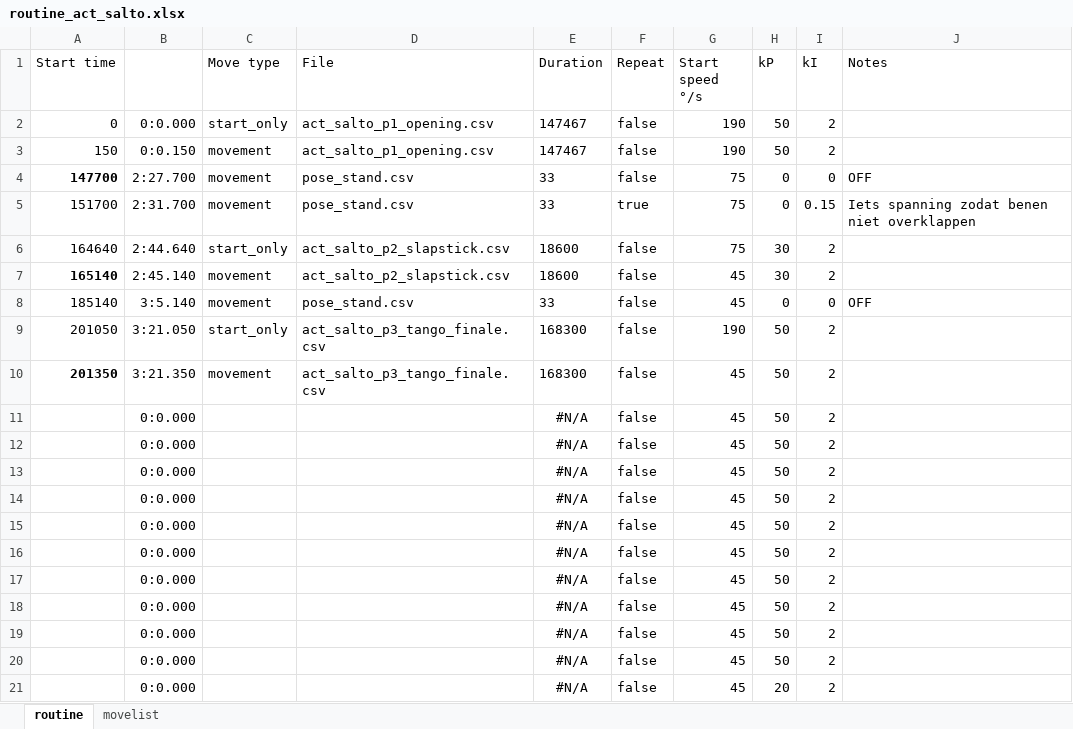
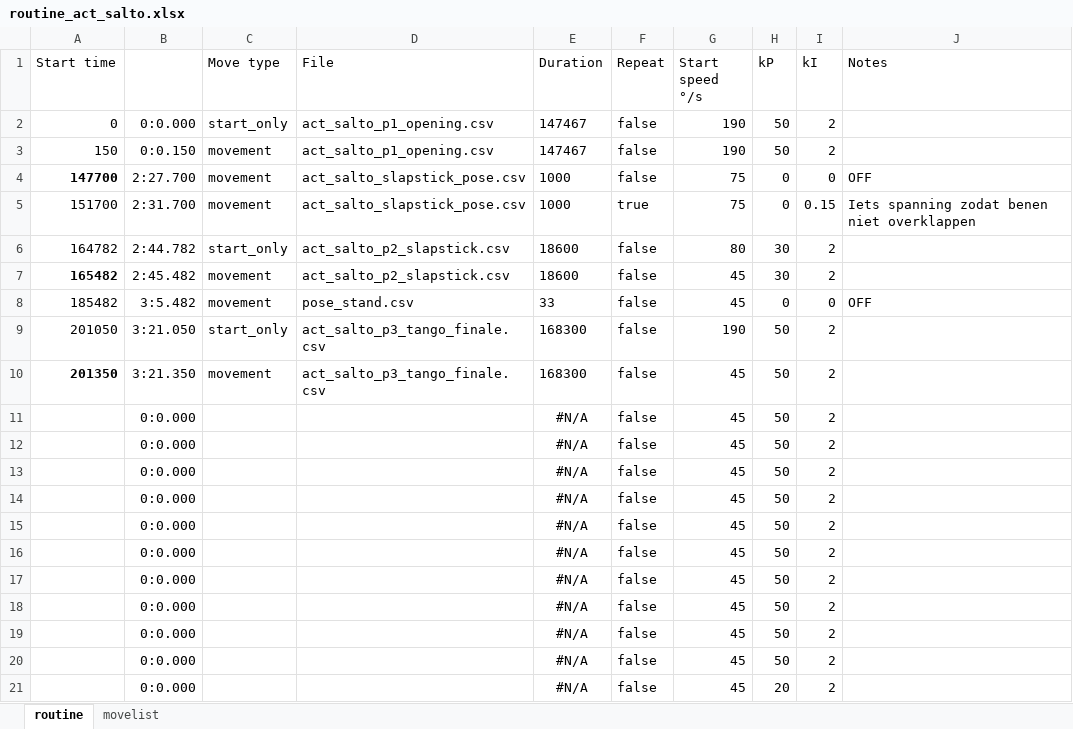
Before and after one commit to hapiel/Acrobot, an Excel workbook: choreography/routines/routine_act_salto.xlsx, sheet routine, drawn as a sheet; values as stored, in another font and other column widths than the file's, no borders; conditional formats not drawn; the diff names each change by its address in the sheet, - before the commit and + after, or states it on an @@ line.

```diff
--- a/choreography/routines/routine_act_salto.xlsx (sheet routine)
+++ b/choreography/routines/routine_act_salto.xlsx (sheet routine)
-D4:D5 (File): pose_stand.csv
+D4:D5 (File): act_salto_slapstick_pose.csv
-E4:E5 (Duration): 33
+E4:E5 (Duration): 1000
-A6 (Start time): 164640
+A6 (Start time): 164782
-B6: 2:44.640
+B6: 2:44.782
-G6 (Start speed °/s): 75
+G6 (Start speed °/s): 80
-A7 (Start time): 165140
+A7 (Start time): 165482
-B7: 2:45.140
+B7: 2:45.482
-A8 (Start time): 185140
+A8 (Start time): 185482
-B8: 3:5.140
+B8: 3:5.482
```
Also changed, not shown: sheet movelist, 12 other files.
